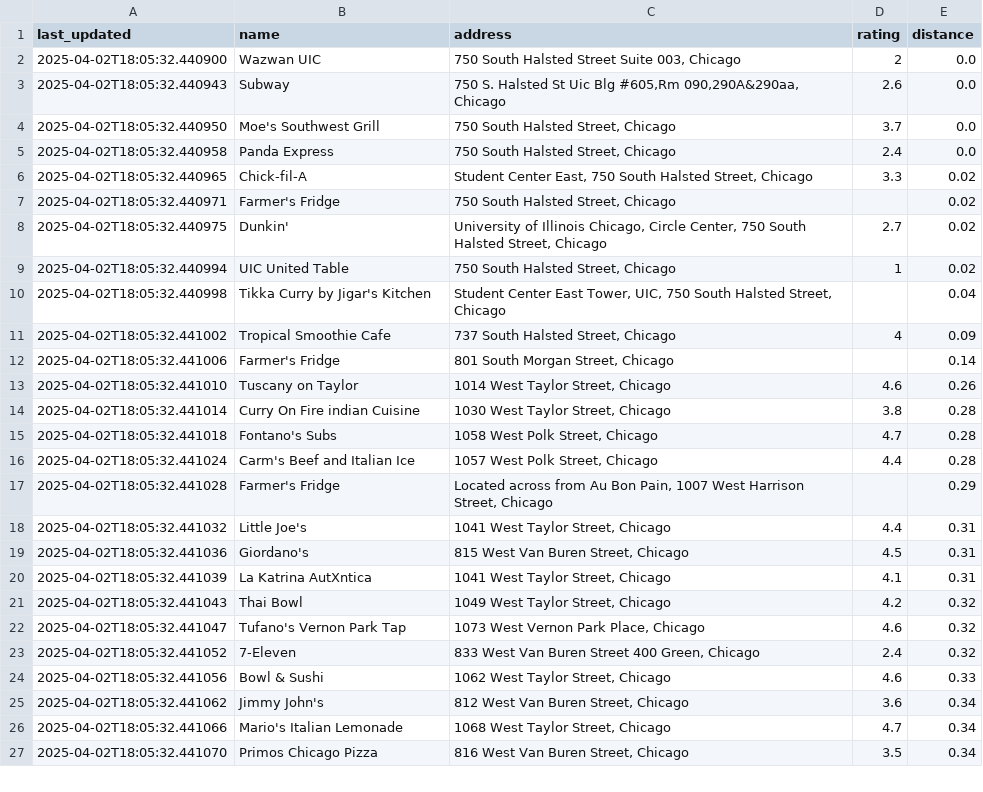
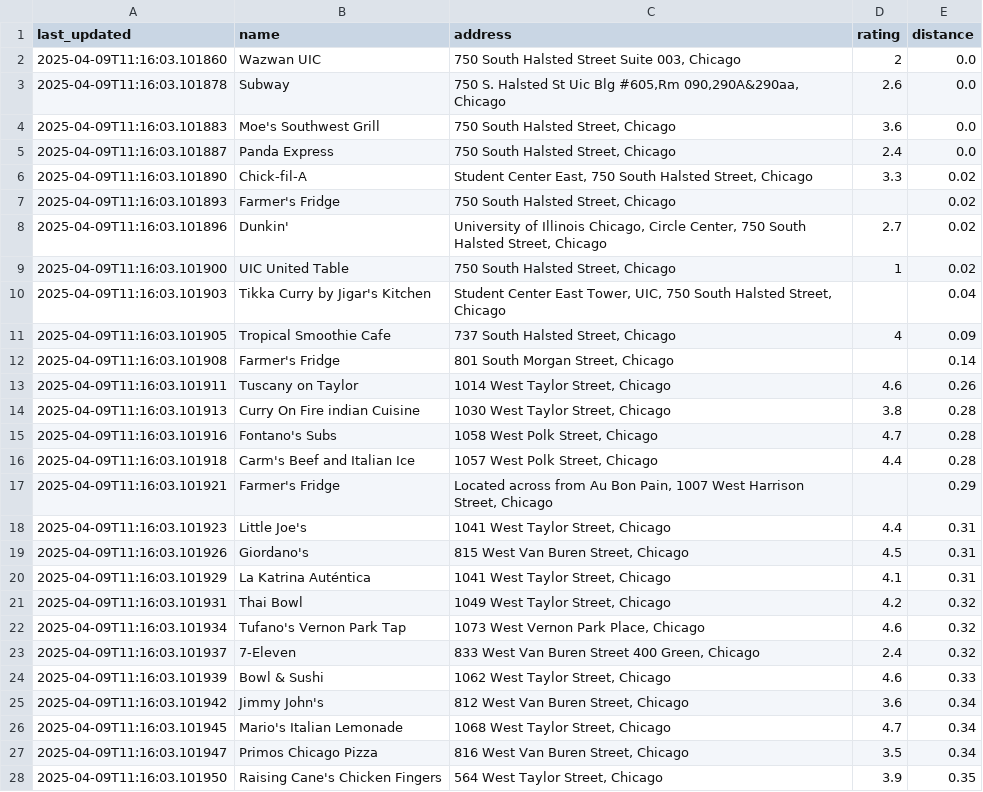
Before and after one commit to abyssaldragonz/UICbites, a CSV file: backend/restaurants.csv, drawn as a sheet; only a part is shown; the diff covers the shown part only; the diff names each change by its address in the sheet, - before the commit and + after, or states it on an @@ line.

```diff
--- a/backend/restaurants.csv
+++ b/backend/restaurants.csv
-A2 (last_updated): 2025-04-02T18:05:32.440900
+A2 (last_updated): 2025-04-09T11:16:03.101860
-A3 (last_updated): 2025-04-02T18:05:32.440943
+A3 (last_updated): 2025-04-09T11:16:03.101878
-A4 (last_updated): 2025-04-02T18:05:32.440950
+A4 (last_updated): 2025-04-09T11:16:03.101883
-D4 (rating): 3.7
+D4 (rating): 3.6
-A5 (last_updated): 2025-04-02T18:05:32.440958
+A5 (last_updated): 2025-04-09T11:16:03.101887
-A6 (last_updated): 2025-04-02T18:05:32.440965
+A6 (last_updated): 2025-04-09T11:16:03.101890
-A7 (last_updated): 2025-04-02T18:05:32.440971
+A7 (last_updated): 2025-04-09T11:16:03.101893
-A8 (last_updated): 2025-04-02T18:05:32.440975
+A8 (last_updated): 2025-04-09T11:16:03.101896
-A9 (last_updated): 2025-04-02T18:05:32.440994
+A9 (last_updated): 2025-04-09T11:16:03.101900
-A10 (last_updated): 2025-04-02T18:05:32.440998
+A10 (last_updated): 2025-04-09T11:16:03.101903
-A11 (last_updated): 2025-04-02T18:05:32.441002
+A11 (last_updated): 2025-04-09T11:16:03.101905
-A12 (last_updated): 2025-04-02T18:05:32.441006
+A12 (last_updated): 2025-04-09T11:16:03.101908
-A13 (last_updated): 2025-04-02T18:05:32.441010
+A13 (last_updated): 2025-04-09T11:16:03.101911
-A14 (last_updated): 2025-04-02T18:05:32.441014
+A14 (last_updated): 2025-04-09T11:16:03.101913
-A15 (last_updated): 2025-04-02T18:05:32.441018
+A15 (last_updated): 2025-04-09T11:16:03.101916
-A16 (last_updated): 2025-04-02T18:05:32.441024
+A16 (last_updated): 2025-04-09T11:16:03.101918
-A17 (last_updated): 2025-04-02T18:05:32.441028
+A17 (last_updated): 2025-04-09T11:16:03.101921
-A18 (last_updated): 2025-04-02T18:05:32.441032
+A18 (last_updated): 2025-04-09T11:16:03.101923
-A19 (last_updated): 2025-04-02T18:05:32.441036
+A19 (last_updated): 2025-04-09T11:16:03.101926
-A20 (last_updated): 2025-04-02T18:05:32.441039
+A20 (last_updated): 2025-04-09T11:16:03.101929
-B20 (name): La Katrina AutXntica
+B20 (name): La Katrina Auténtica
-A21 (last_updated): 2025-04-02T18:05:32.441043
+A21 (last_updated): 2025-04-09T11:16:03.101931
-A22 (last_updated): 2025-04-02T18:05:32.441047
+A22 (last_updated): 2025-04-09T11:16:03.101934
-A23 (last_updated): 2025-04-02T18:05:32.441052
+A23 (last_updated): 2025-04-09T11:16:03.101937
-A24 (last_updated): 2025-04-02T18:05:32.441056
+A24 (last_updated): 2025-04-09T11:16:03.101939
-A25 (last_updated): 2025-04-02T18:05:32.441062
+A25 (last_updated): 2025-04-09T11:16:03.101942
-A26 (last_updated): 2025-04-02T18:05:32.441066
+A26 (last_updated): 2025-04-09T11:16:03.101945
-A27 (last_updated): 2025-04-02T18:05:32.441070
+A27 (last_updated): 2025-04-09T11:16:03.101947
+row 28: 2025-04-09T11:16:03.101950 | Raising Cane's Chicken Fingers | 564 West Taylor Street, Chicago | 3.9 | 0.35
```
Also changed, not shown: 1 removed row and 37 edited cells elsewhere in this file, 1 other file.
